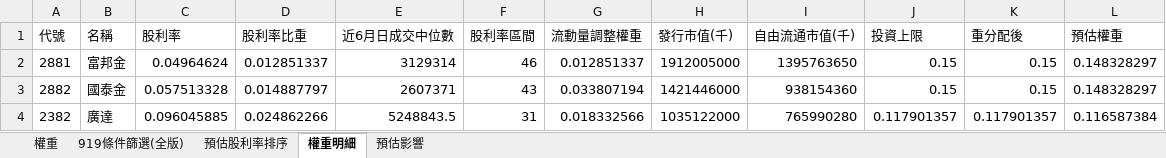
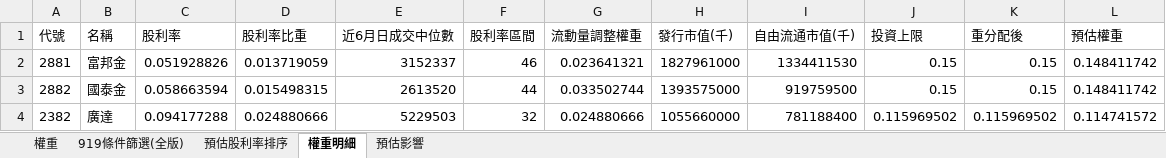
Before and after one commit to Jagon7/jagon-space-station, an Excel workbook: data/rebalance/pred/00919.xlsx, sheet 權重明細, drawn as a sheet; only a part is shown; values as stored, in another font and other column widths than the file's, no borders; the diff covers the shown part only; the diff names each change by its address in the sheet, - before the commit and + after, or states it on an @@ line.

```diff
--- a/data/rebalance/pred/00919.xlsx (sheet 權重明細)
+++ b/data/rebalance/pred/00919.xlsx (sheet 權重明細)
-C2 (股利率): 0.04964624
+C2 (股利率): 0.051928826
-D2 (股利率比重): 0.012851337
+D2 (股利率比重): 0.013719059
-E2 (近6月日成交中位數): 3129314
+E2 (近6月日成交中位數): 3152337
-G2 (流動量調整權重): 0.012851337
+G2 (流動量調整權重): 0.023641321
-H2 (發行市值(千)): 1912005000
+H2 (發行市值(千)): 1827961000
-I2 (自由流通市值(千)): 1395763650
+I2 (自由流通市值(千)): 1334411530
-L2:L3 (預估權重): 0.148328297
+L2:L3 (預估權重): 0.148411742
-C3 (股利率): 0.057513328
+C3 (股利率): 0.058663594
-D3 (股利率比重): 0.014887797
+D3 (股利率比重): 0.015498315
-E3 (近6月日成交中位數): 2607371
+E3 (近6月日成交中位數): 2613520
-F3 (股利率區間): 43
+F3 (股利率區間): 44
-G3 (流動量調整權重): 0.033807194
+G3 (流動量調整權重): 0.033502744
-H3 (發行市值(千)): 1421446000
+H3 (發行市值(千)): 1393575000
-I3 (自由流通市值(千)): 938154360
+I3 (自由流通市值(千)): 919759500
-C4 (股利率): 0.096045885
+C4 (股利率): 0.094177288
-D4 (股利率比重): 0.024862266
+D4 (股利率比重): 0.024880666
-E4 (近6月日成交中位數): 5248843.5
+E4 (近6月日成交中位數): 5229503
-F4 (股利率區間): 31
+F4 (股利率區間): 32
-G4 (流動量調整權重): 0.018332566
+G4 (流動量調整權重): 0.024880666
-H4 (發行市值(千)): 1035122000
+H4 (發行市值(千)): 1055660000
-I4 (自由流通市值(千)): 765990280
+I4 (自由流通市值(千)): 781188400
-J4 (投資上限): 0.117901357
+J4 (投資上限): 0.115969502
-K4 (重分配後): 0.117901357
+K4 (重分配後): 0.115969502
-L4 (預估權重): 0.116587384
+L4 (預估權重): 0.114741572
```
Also changed, not shown: 9 added rows, 9 removed rows and 258 edited cells elsewhere in this sheet, sheet 919條件篩選(全版), sheet 預估股利率排序, sheet 權重, sheet 預估影響, data/rebalance/pred/0050.xlsx, data/rebalance/pred/0051.xlsx, 18 other files.
